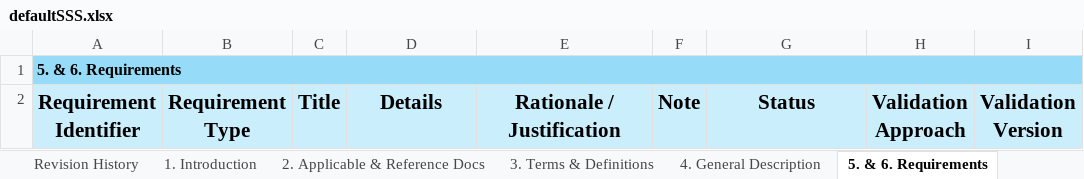
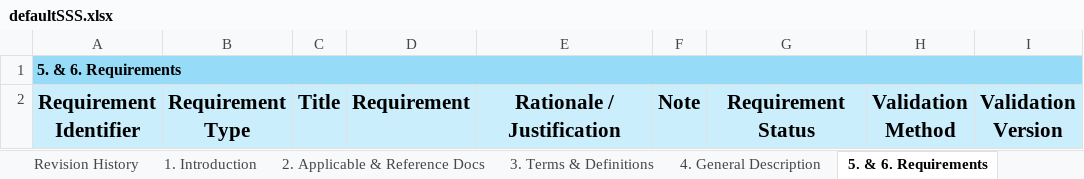
Before and after one commit to esa/TasteQtWidgets, an Excel workbook: data/defaultSSS.xlsx, sheet 5. & 6. Requirements, drawn as a sheet; only a part is shown; values as stored, in another font and other column widths than the file's, no borders; ↵ is a line break in a cell; the diff names each change by its address in the sheet, - before the commit and + after, or states it on an @@ line.

Commit message:
Update default Excel Template

```diff
--- a/data/defaultSSS.xlsx (sheet 5. & 6. Requirements)
+++ b/data/defaultSSS.xlsx (sheet 5. & 6. Requirements)
-D2: Details
+D2: Requirement
-G2: Status
+G2: Requirement Status
-H2: Validation ↵ Approach
+H2: Validation ↵ Method
```
Also changed, not shown: charts or pictures, data/defaultSRS.xlsx.
